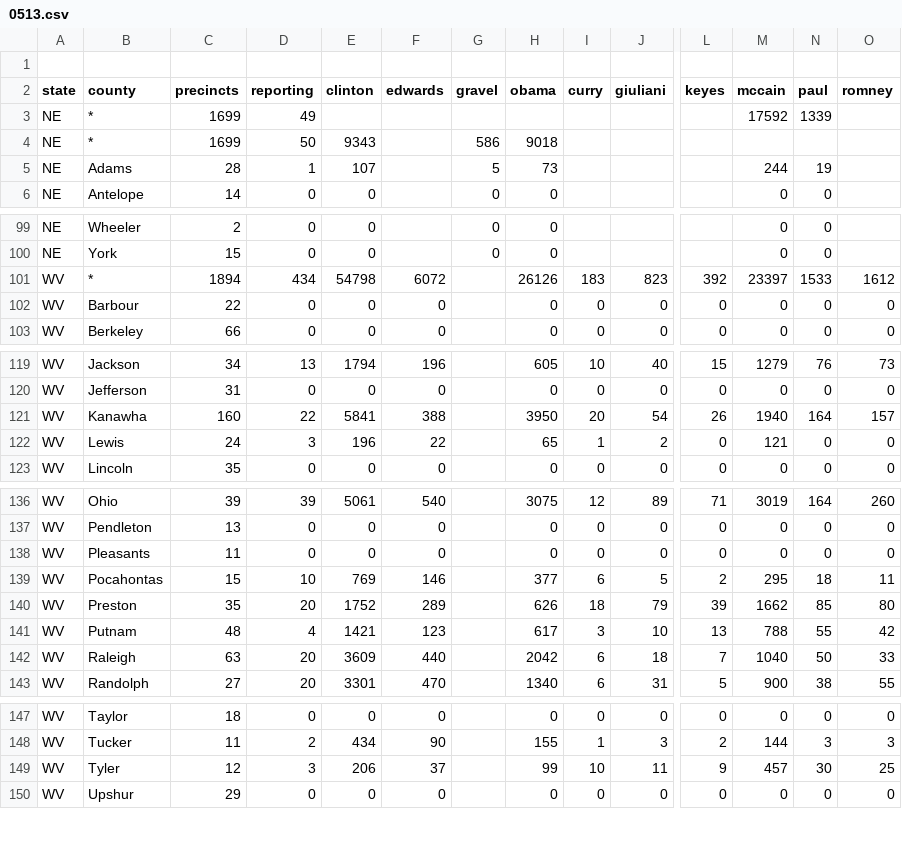
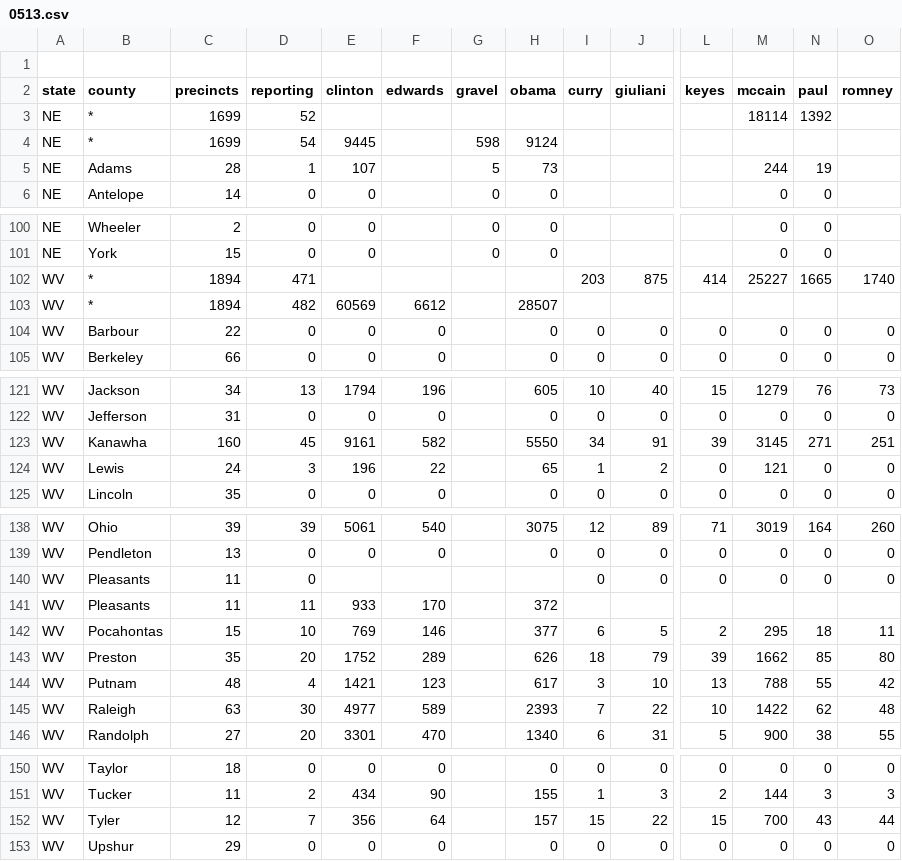
Before and after one commit to geary/primary-maps-2008-data, a CSV file: votes/0513.csv, drawn as a sheet; only a part is shown, gaps mark what is left out; removed rows and columns are numbered as before the commit, all else as after; rows hold the shown columns only; the diff covers the shown part only; the diff names each change by its address in the sheet, - before the commit and + after, or states it on an @@ line.

Commit message:
Vote update

```diff
--- a/votes/0513.csv
+++ b/votes/0513.csv
-D3 (reporting): 49
+D3 (reporting): 52
-M3 (mccain): 17592
+M3 (mccain): 18114
-N3 (paul): 1339
+N3 (paul): 1392
-D4 (reporting): 50
+D4 (reporting): 54
-E4 (clinton): 9343
+E4 (clinton): 9445
-G4 (gravel): 586
+G4 (gravel): 598
-H4 (obama): 9018
+H4 (obama): 9124
-row 101: WV | * | 1894 | 434 | 54798 | 6072 |  | 26126 | 183 | 823 | 392 | 23397 | 1533 | 1612
+row 102: WV | * | 1894 | 471 |  |  |  |  | 203 | 875 | 414 | 25227 | 1665 | 1740
+row 103: WV | * | 1894 | 482 | 60569 | 6612 |  | 28507
-row 121: WV | Kanawha | 160 | 22 | 5841 | 388 |  | 3950 | 20 | 54 | 26 | 1940 | 164 | 157
+row 123: WV | Kanawha | 160 | 45 | 9161 | 582 |  | 5550 | 34 | 91 | 39 | 3145 | 271 | 251
-E140 (clinton): 0
+E140 (clinton): (empty)
-F140 (edwards): 0
+F140 (edwards): (empty)
-H140 (obama): 0
+H140 (obama): (empty)
+row 141: WV | Pleasants | 11 | 11 | 933 | 170 |  | 372
-row 142: WV | Raleigh | 63 | 20 | 3609 | 440 |  | 2042 | 6 | 18 | 7 | 1040 | 50 | 33
+row 145: WV | Raleigh | 63 | 30 | 4977 | 589 |  | 2393 | 7 | 22 | 10 | 1422 | 62 | 48
-row 149: WV | Tyler | 12 | 3 | 206 | 37 |  | 99 | 10 | 11 | 9 | 457 | 30 | 25
+row 152: WV | Tyler | 12 | 7 | 356 | 64 |  | 157 | 15 | 22 | 15 | 700 | 43 | 44
```
Also changed, not shown: 1 added row, 1 moved row and 14 edited cells elsewhere in this file, 6 other files.
